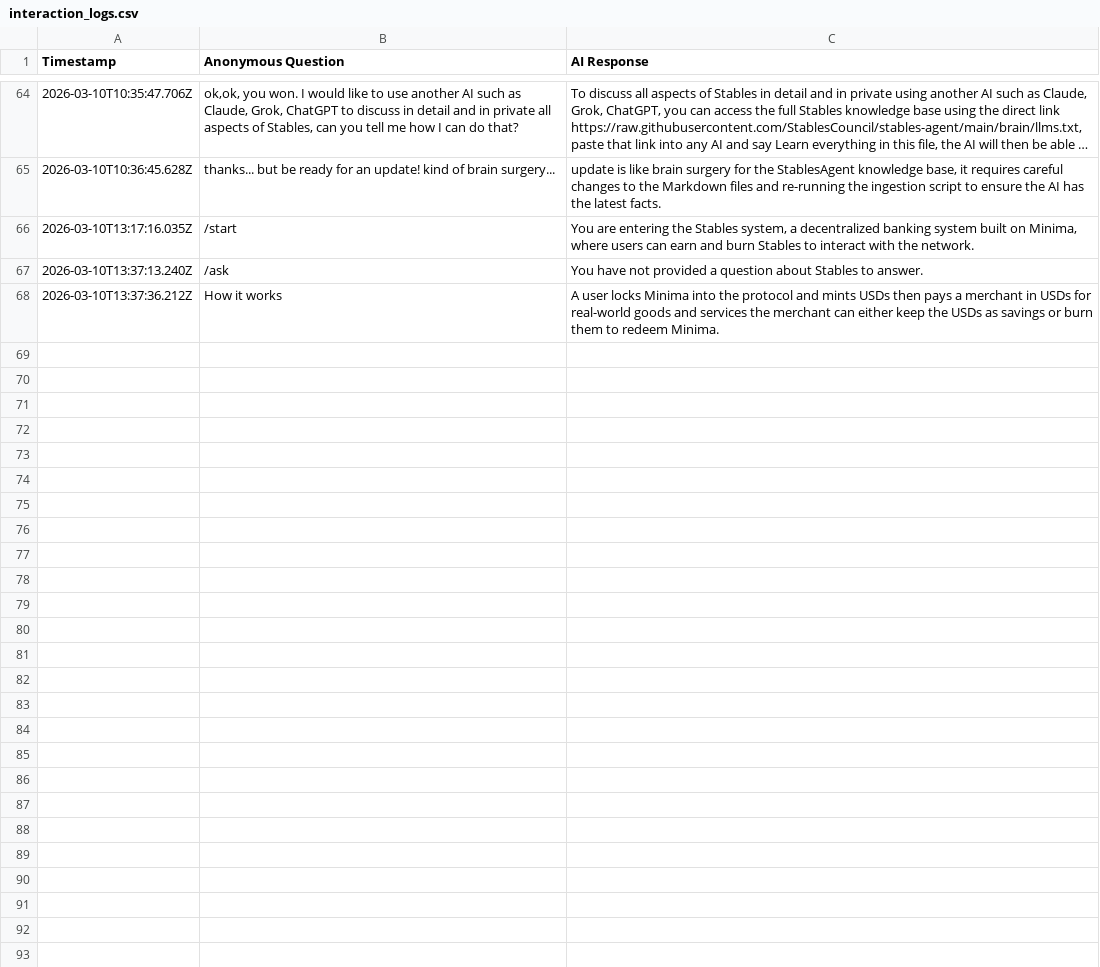
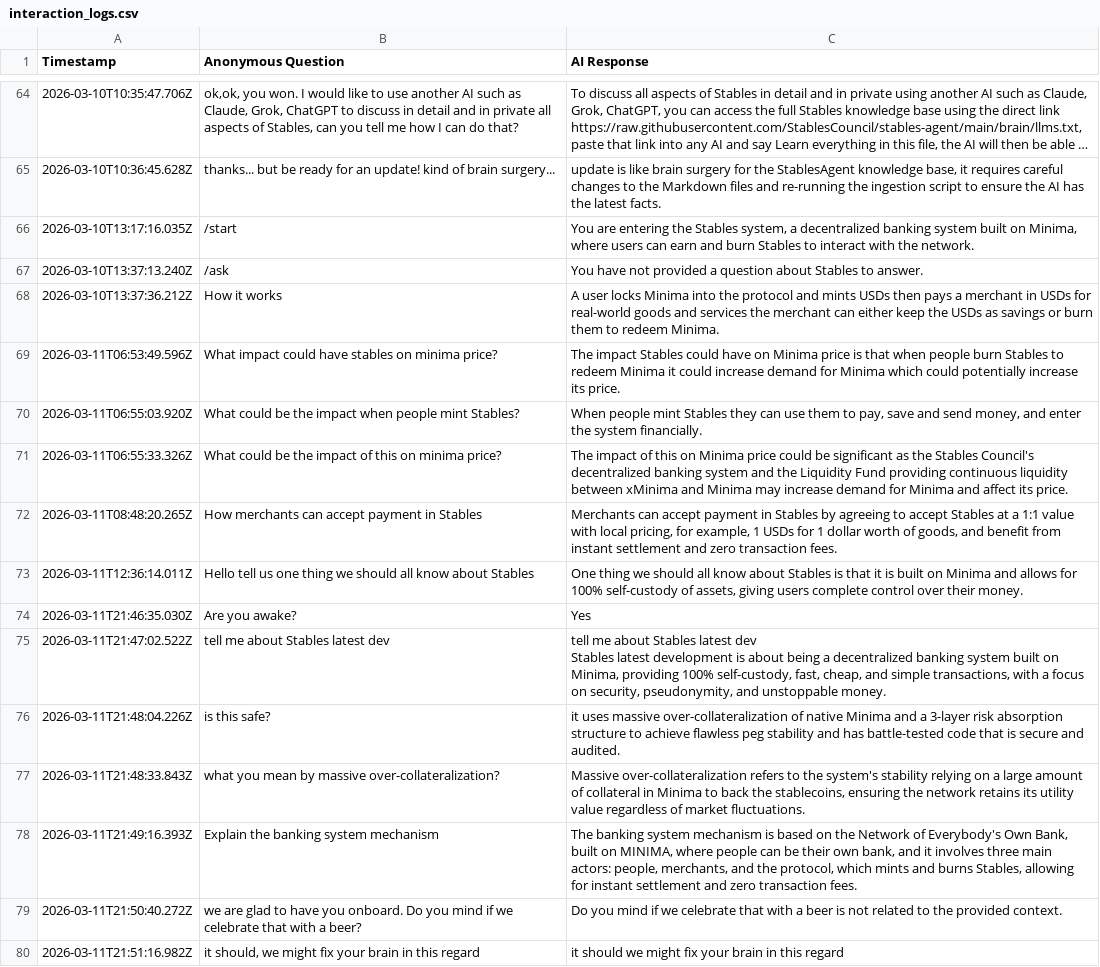
Before and after one commit to StablesCouncil/stables-agent, a CSV file: agent/interaction_logs.csv, drawn as a sheet; only a part is shown, gaps mark what is left out; long unchanged cells end in …; ↵ is a line break in a cell; the diff names each change by its address in the sheet, - before the commit and + after, or states it on an @@ line.

```diff
--- a/agent/interaction_logs.csv
+++ b/agent/interaction_logs.csv
+row 69: 2026-03-11T06:53:49.596Z | What impact could have stables on minima price? | The impact Stables could have on Minima price is that when people burn Stables to redeem Minima it could increase demand for Minima which could potentially increase its price.
+row 70: 2026-03-11T06:55:03.920Z | What could be the impact when people mint Stables? | When people mint Stables they can use them to pay, save and send money, and enter the system financially.
+row 71: 2026-03-11T06:55:33.326Z | What could be the impact of this on minima price? | The impact of this on Minima price could be significant as the Stables Council's decentralized banking system and the Liquidity Fund providing continuous liquidity between xMinima and Minima may increase demand for Minima and affect its price.
+row 72: 2026-03-11T08:48:20.265Z | How merchants can accept payment in Stables | Merchants can accept payment in Stables by agreeing to accept Stables at a 1:1 value with local pricing, for example, 1 USDs for 1 dollar worth of goods, and benefit from instant settlement and zero transaction fees.
+row 73: 2026-03-11T12:36:14.011Z | Hello tell us one thing we should all know about Stables | One thing we should all know about Stables is that it is built on Minima and allows for 100% self-custody of assets, giving users complete control over their money.
+row 74: 2026-03-11T21:46:35.030Z | Are you awake? | Yes
+row 75: 2026-03-11T21:47:02.522Z | tell me about Stables latest dev | tell me about Stables latest dev ↵ Stables latest development is about being a decentralized banking system built on Minima, providing 100% self-custody, fast, cheap, and simple transactions, with a focus on security, pseudonymity, and unstoppable money.
+row 76: 2026-03-11T21:48:04.226Z | is this safe? | it uses massive over-collateralization of native Minima and a 3-layer risk absorption structure to achieve flawless peg stability and has battle-tested code that is secure and audited.
+row 77: 2026-03-11T21:48:33.843Z | what you mean by massive over-collateralization? | Massive over-collateralization refers to the system's stability relying on a large amount of collateral in Minima to back the stablecoins, ensuring the network retains its utility value regardless of market fluctuations.
+row 78: 2026-03-11T21:49:16.393Z | Explain the banking system mechanism | The banking system mechanism is based on the Network of Everybody's Own Bank, built on MINIMA, where people can be their own bank, and it involves three main actors: people, merchants, and the protocol, which mints and burns Stables, allowing for instant settlement and zero transaction fees.
+row 79: 2026-03-11T21:50:40.272Z | we are glad to have you onboard. Do you mind if we celebrate that with a beer? | Do you mind if we celebrate that with a beer is not related to the provided context.
+row 80: 2026-03-11T21:51:16.982Z | it should, we might fix your brain in this regard | it should we might fix your brain in this regard
```
